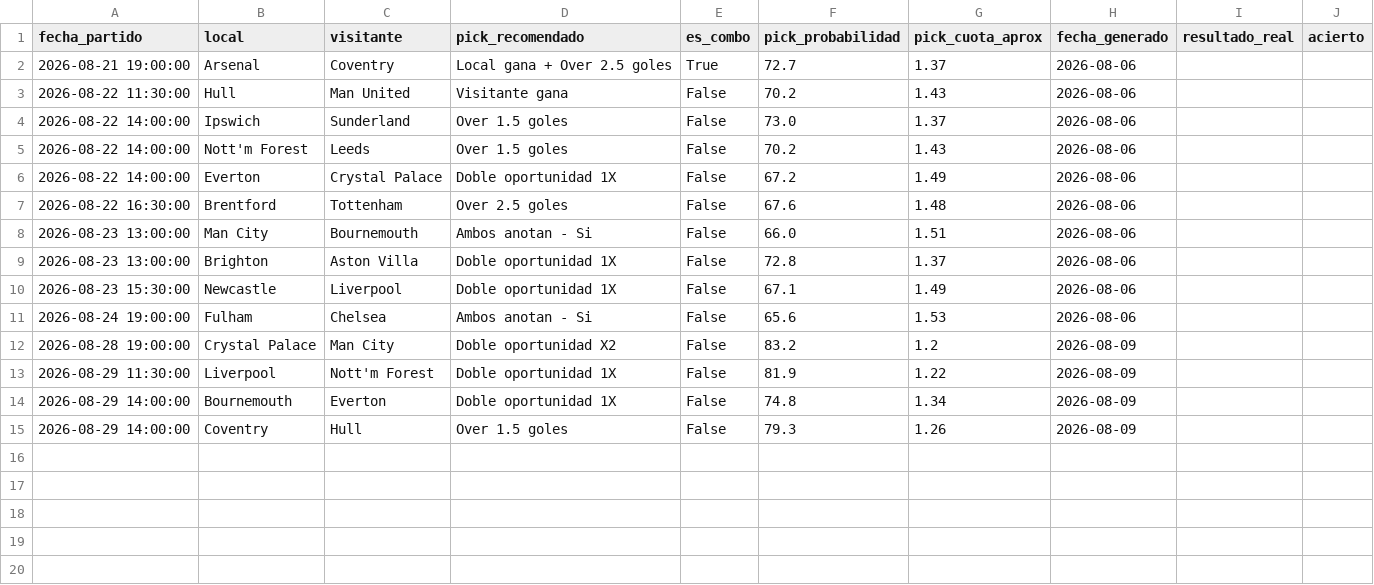
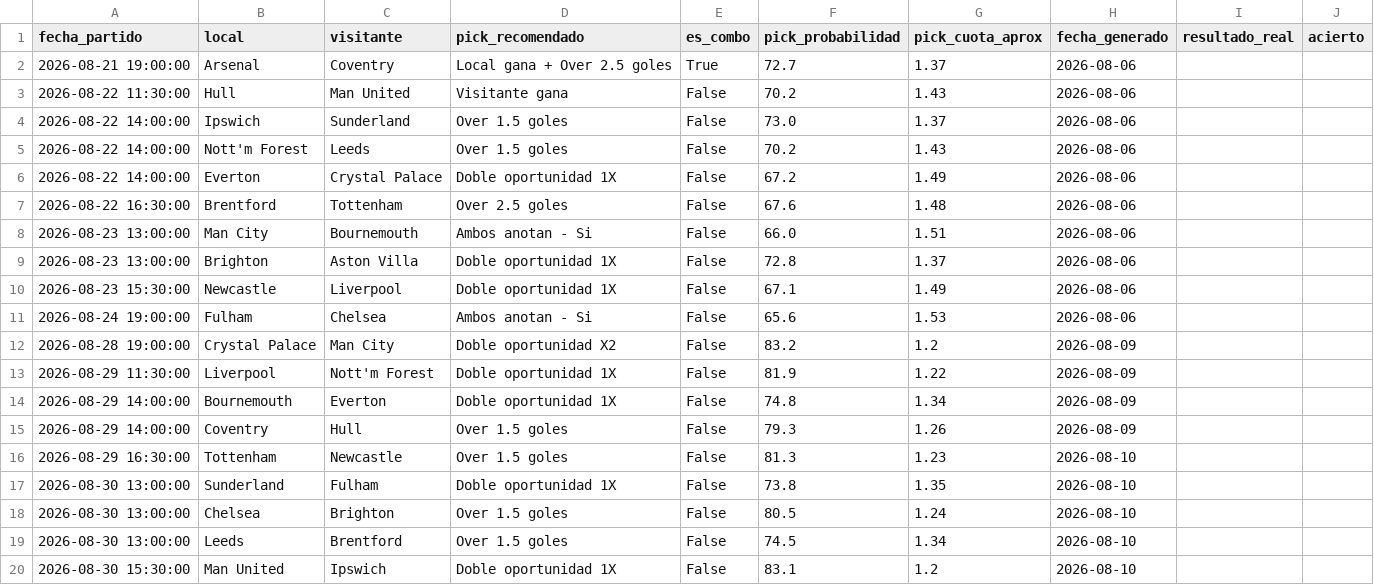
Before and after one commit to hectormera4-dotcom/premier-picks, a CSV file: historial_picks.csv, drawn as a sheet.

```diff
--- a/historial_picks.csv
+++ b/historial_picks.csv
@@ -15 +15,6 @@ fecha_partido,local,visitante,pick_recomendado,es_combo,pick_probabilidad,pick_c
 2026-08-29 14:00:00,Coventry,Hull,Over 1.5 goles,False,79.3,1.26,2026-08-09,,
+2026-08-29 16:30:00,Tottenham,Newcastle,Over 1.5 goles,False,81.3,1.23,2026-08-10,,
+2026-08-30 13:00:00,Sunderland,Fulham,Doble oportunidad 1X,False,73.8,1.35,2026-08-10,,
+2026-08-30 13:00:00,Chelsea,Brighton,Over 1.5 goles,False,80.5,1.24,2026-08-10,,
+2026-08-30 13:00:00,Leeds,Brentford,Over 1.5 goles,False,74.5,1.34,2026-08-10,,
+2026-08-30 15:30:00,Man United,Ipswich,Doble oportunidad 1X,False,83.1,1.2,2026-08-10,,
```
Also changed, not shown: picks_del_dia.csv.
